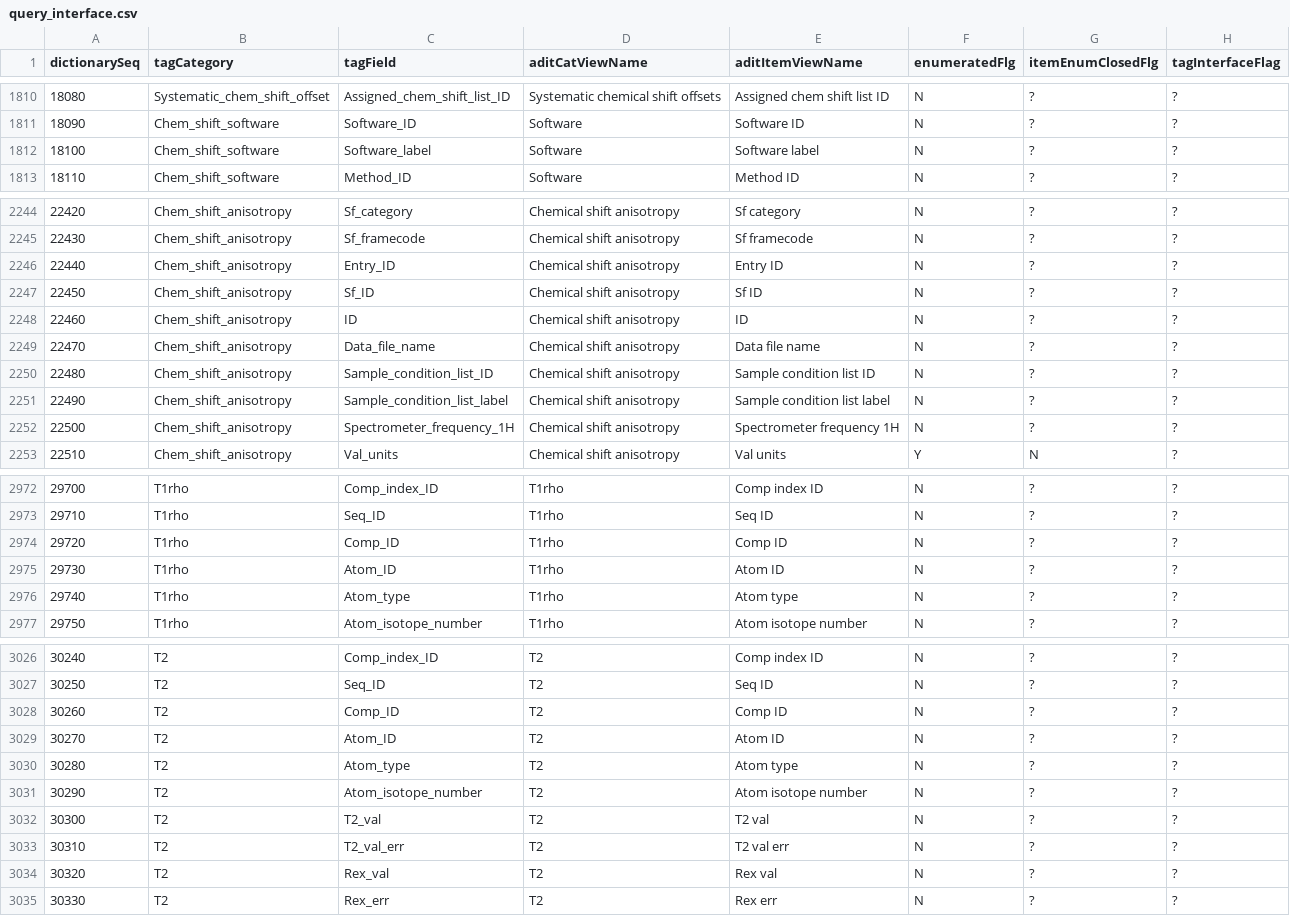
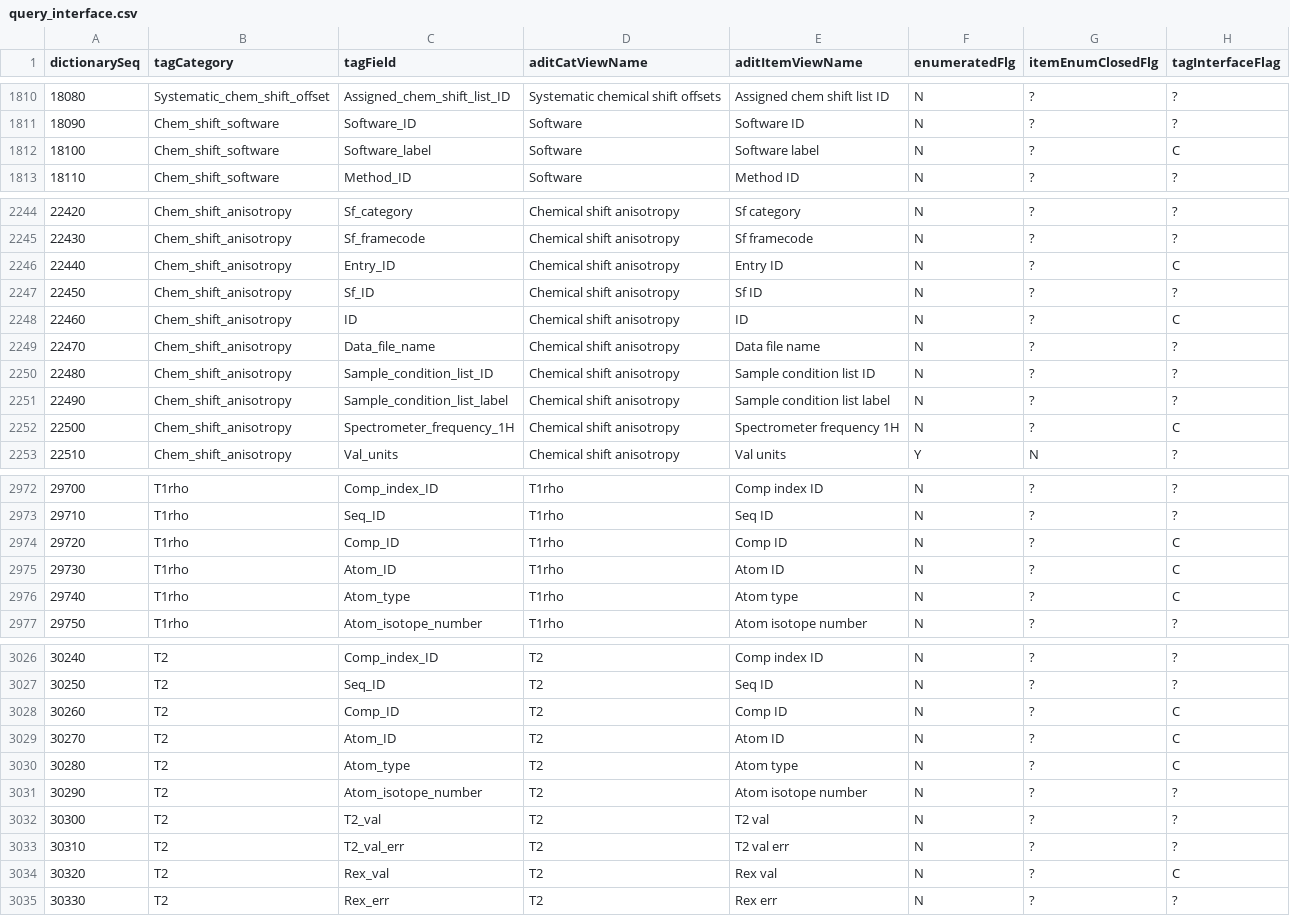
Before and after one commit to bmrb-io/nmr-star-dictionary, a CSV file: bmrb_star_v3_files/adit_input/query_interface.csv, drawn as a sheet; only a part is shown, gaps mark what is left out; the diff covers the shown part only; the diff names each change by its address in the sheet, - before the commit and + after, or states it on an @@ line.

```diff
--- a/bmrb_star_v3_files/adit_input/query_interface.csv
+++ b/bmrb_star_v3_files/adit_input/query_interface.csv
-H1812 (tagInterfaceFlag): ?
+H1812 (tagInterfaceFlag): C
-H2246 (tagInterfaceFlag): ?
+H2246 (tagInterfaceFlag): C
-H2248 (tagInterfaceFlag): ?
+H2248 (tagInterfaceFlag): C
-H2252 (tagInterfaceFlag): ?
+H2252 (tagInterfaceFlag): C
-H2974:H2976 (tagInterfaceFlag): ?
+H2974:H2976 (tagInterfaceFlag): C
-H3028:H3030 (tagInterfaceFlag): ?
+H3028:H3030 (tagInterfaceFlag): C
-H3034 (tagInterfaceFlag): ?
+H3034 (tagInterfaceFlag): C
```
Also changed, not shown: 65 edited cells elsewhere in this file.
